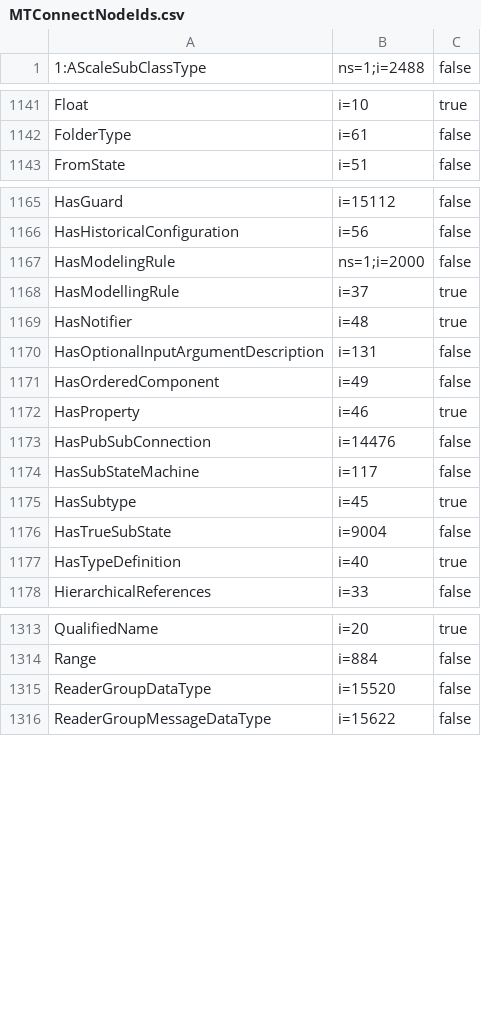
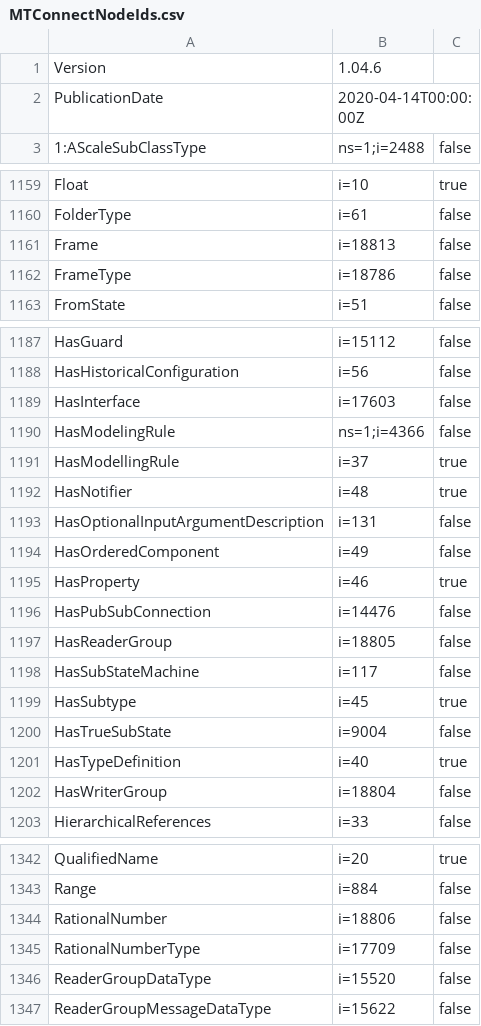
Before and after one commit to mtconnect/opc_ua_architecture, a CSV file: MTConnectNodeIds.csv, drawn as a sheet; only a part is shown, gaps mark what is left out; the diff covers the shown part only.

Commit message:
Updated nodeset to latest version and retrieve version info from nodeset.

```diff
--- a/MTConnectNodeIds.csv
+++ b/MTConnectNodeIds.csv
@@ -1 +1,3 @@
+Version,1.04.6,
+PublicationDate,2020-04-14T00:00:00Z,
 1:AScaleSubClassType,ns=1;i=2488,false
@@ -1142,2 +1160,4 @@ Float,i=10,true
 FolderType,i=61,false
+Frame,i=18813,false
+FrameType,i=18786,false
 FromState,i=51,false
@@ -1166,3 +1188,4 @@ HasGuard,i=15112,false
 HasHistoricalConfiguration,i=56,false
-HasModelingRule,ns=1;i=2000,false
+HasInterface,i=17603,false
+HasModelingRule,ns=1;i=4366,false
 HasModellingRule,i=37,true
@@ -1173,2 +1196,3 @@ HasProperty,i=46,true
 HasPubSubConnection,i=14476,false
+HasReaderGroup,i=18805,false
 HasSubStateMachine,i=117,false
@@ -1177,2 +1201,3 @@ HasTrueSubState,i=9004,false
 HasTypeDefinition,i=40,true
+HasWriterGroup,i=18804,false
 HierarchicalReferences,i=33,false
@@ -1314,2 +1343,4 @@ QualifiedName,i=20,true
 Range,i=884,false
+RationalNumber,i=18806,false
+RationalNumberType,i=17709,false
 ReaderGroupDataType,i=15520,false
```
Also changed, not shown: 31 added rows, 6 removed rows and 12 edited cells elsewhere in this file, 18 other files.
